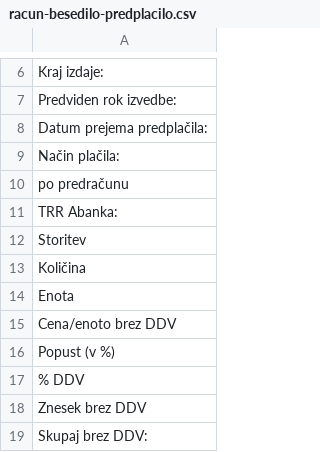
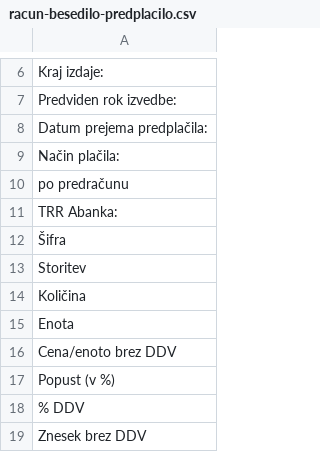
Before and after one commit to bubi-luka/BubiRacun, a CSV file: racun-besedilo-predplacilo.csv, drawn as a sheet; only a part is shown, gaps mark what is left out; the shorter side is filled out with more unchanged rows.

```diff
--- a/racun-besedilo-predplacilo.csv
+++ b/racun-besedilo-predplacilo.csv
@@ -11,2 +11,3 @@ po predračunu
 TRR Abanka:
+Šifra
 Storitev
```
Also changed, not shown: racun-besedilo-predracun.csv, racun-besedilo-racun.csv, 1 other file.
